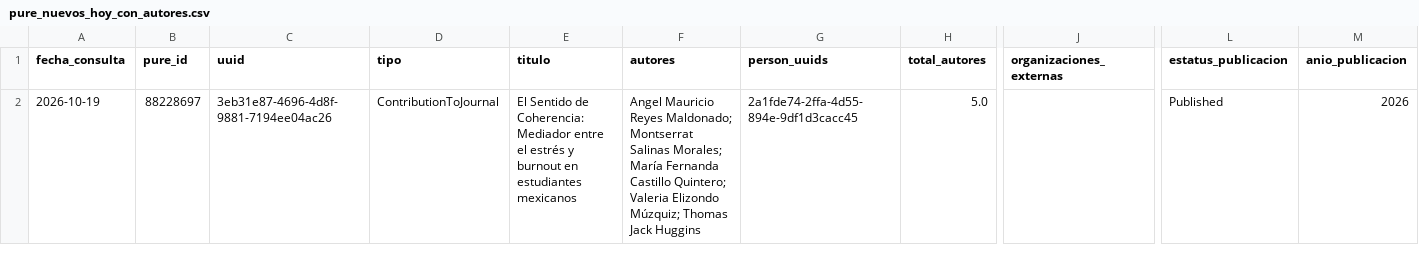
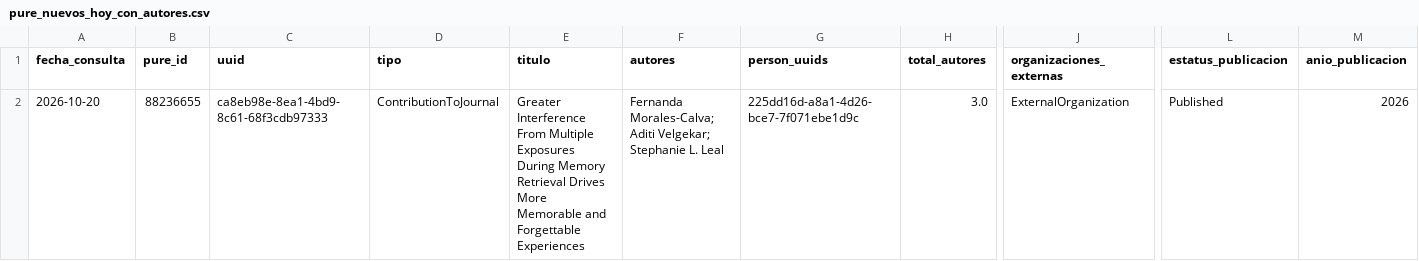
Before and after one commit to victorinox93/pure_daily, a CSV file: data/pure_nuevos_hoy_con_autores.csv, drawn as a sheet; only a part is shown, gaps mark what is left out; removed rows and columns are numbered as before the commit, all else as after; rows hold the shown columns only; the diff names each change by its address in the sheet, - before the commit and + after, or states it on an @@ line.

```diff
--- a/data/pure_nuevos_hoy_con_autores.csv
+++ b/data/pure_nuevos_hoy_con_autores.csv
-row 2: 2026-10-19 | 88228697 | 3eb31e87-4696-4d8f-9881-7194ee04ac26 | ContributionToJournal | El Sentido de Coherencia: Mediador entre el estrés y burnout en estudiantes mexicanos | Angel Mauricio Reyes Maldonado; Montserrat Salinas Morales; María Fernanda Castillo Quintero; Valeria Elizondo Múzquiz; Thomas Jack Huggins | 2a1fde74-2ffa-4d55-894e-9df1d3cacc45 | 5.0 |  | Published | 2026
+row 2: 2026-10-20 | 88236655 | ca8eb98e-8ea1-4bd9-8c61-68f3cdb97333 | ContributionToJournal | Greater Interference From Multiple Exposures During Memory Retrieval Drives More Memorable and Forgettable Experiences | Fernanda Morales-Calva; Aditi Velgekar; Stephanie L. Leal | 225dd16d-a8a1-4d26-bce7-7f071ebe1d9c | 3.0 | ExternalOrganization | Published | 2026
```
Also changed, not shown: data/pure_resumen_diario.csv, data/pure_resumen_mes.csv, 3 other files.
